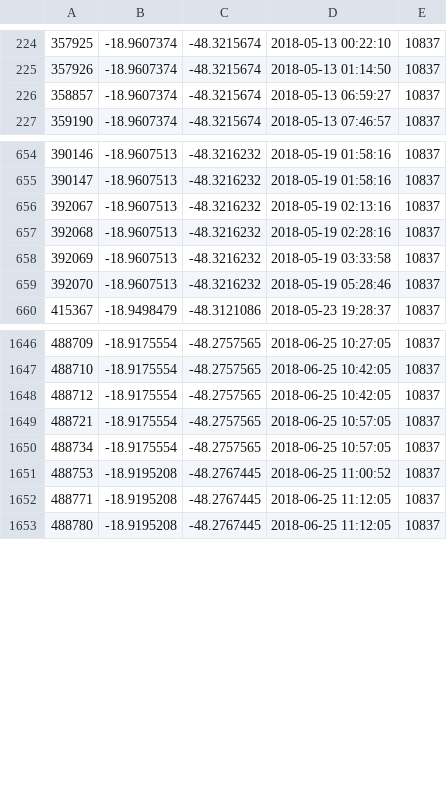
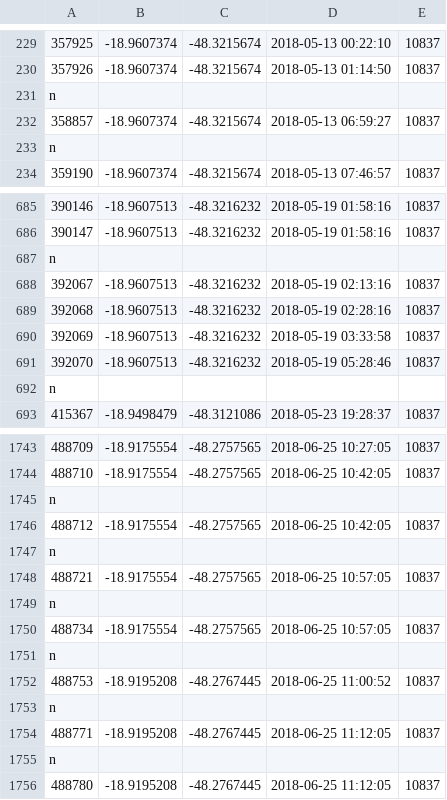
Before and after one commit to Thiemann96/thesis-playground, a CSV file: src/assets/10837.csv, drawn as a sheet; only a part is shown, gaps mark what is left out; the diff covers the shown part only.

Commit message:
all trajectories now feature collections, gsm data into trajectories

```diff
--- a/src/assets/10837.csv
+++ b/src/assets/10837.csv
@@ -225,3 +230,5 @@
 357926,-18.9607374,-48.3215674,2018-05-13 01:14:50,10837
+n
 358857,-18.9607374,-48.3215674,2018-05-13 06:59:27,10837
+n
 359190,-18.9607374,-48.3215674,2018-05-13 07:46:57,10837
@@ -655,2 +686,3 @@
 390147,-18.9607513,-48.3216232,2018-05-19 01:58:16,10837
+n
 392067,-18.9607513,-48.3216232,2018-05-19 02:13:16,10837
@@ -659,2 +691,3 @@
 392070,-18.9607513,-48.3216232,2018-05-19 05:28:46,10837
+n
 415367,-18.9498479,-48.3121086,2018-05-23 19:28:37,10837
@@ -1647,7 +1744,13 @@
 488710,-18.9175554,-48.2757565,2018-06-25 10:42:05,10837
+n
 488712,-18.9175554,-48.2757565,2018-06-25 10:42:05,10837
+n
 488721,-18.9175554,-48.2757565,2018-06-25 10:57:05,10837
+n
 488734,-18.9175554,-48.2757565,2018-06-25 10:57:05,10837
+n
 488753,-18.9195208,-48.2767445,2018-06-25 11:00:52,10837
+n
 488771,-18.9195208,-48.2767445,2018-06-25 11:12:05,10837
+n
 488780,-18.9195208,-48.2767445,2018-06-25 11:12:05,10837
```
Also changed, not shown: 110 added rows elsewhere in this file, 2 other files.
